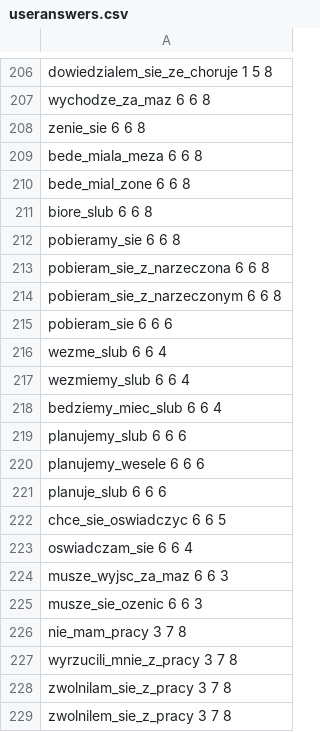
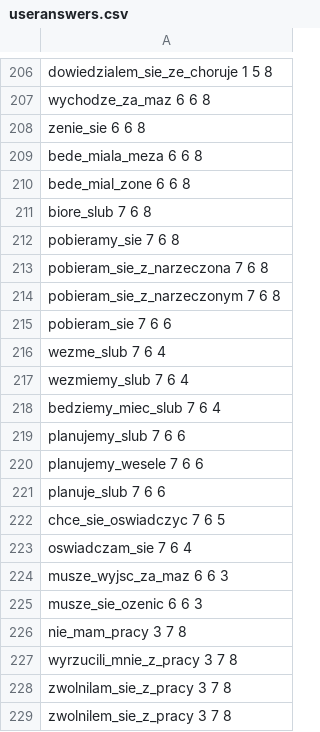
Before and after one commit to Izzzu/Chatbot, a CSV file: src/main/resources/useranswers.csv, drawn as a sheet; only a part is shown, gaps mark what is left out.

```diff
--- a/src/main/resources/useranswers.csv
+++ b/src/main/resources/useranswers.csv
@@ -210,15 +210,15 @@ bede_miala_meza 6 6 8
 bede_mial_zone 6 6 8
-biore_slub 6 6 8
-pobieramy_sie 6 6 8
-pobieram_sie_z_narzeczona 6 6 8
-pobieram_sie_z_narzeczonym 6 6 8
-pobieram_sie 6 6 6
-wezme_slub 6 6 4
-wezmiemy_slub 6 6 4
-bedziemy_miec_slub 6 6 4
-planujemy_slub 6 6 6
-planujemy_wesele 6 6 6
-planuje_slub 6 6 6
-chce_sie_oswiadczyc 6 6 5
-oswiadczam_sie 6 6 4
+biore_slub 7 6 8
+pobieramy_sie 7 6 8
+pobieram_sie_z_narzeczona 7 6 8
+pobieram_sie_z_narzeczonym 7 6 8
+pobieram_sie 7 6 6
+wezme_slub 7 6 4
+wezmiemy_slub 7 6 4
+bedziemy_miec_slub 7 6 4
+planujemy_slub 7 6 6
+planujemy_wesele 7 6 6
+planuje_slub 7 6 6
+chce_sie_oswiadczyc 7 6 5
+oswiadczam_sie 7 6 4
 musze_wyjsc_za_maz 6 6 3
```
Also changed, not shown: 24 other files.
